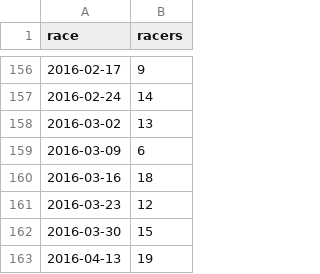
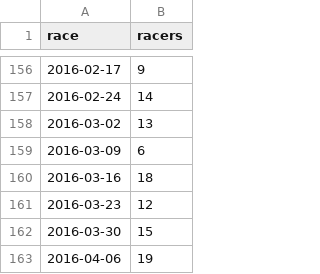
Before and after one commit to maxmetcalfe/Fog-City-Run, a TSV file: data/data.tsv, drawn as a sheet; only a part is shown, gaps mark what is left out.

```diff
--- a/data/data.tsv
+++ b/data/data.tsv
@@ -162,2 +162,2 @@ race	racers
 2016-03-30	15
-2016-04-13	19
+2016-04-06	19
```
Also changed, not shown: 2 other files.
